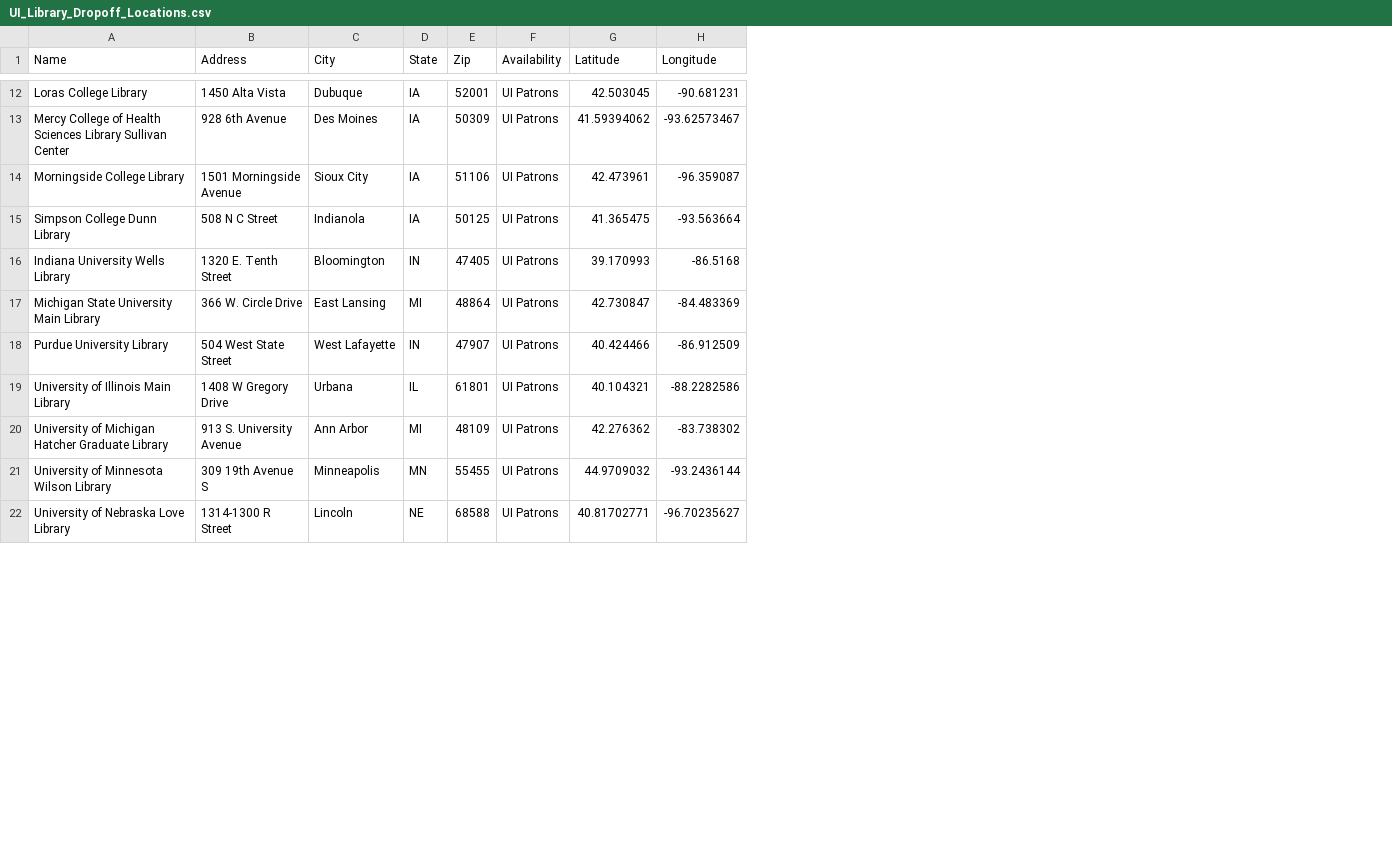
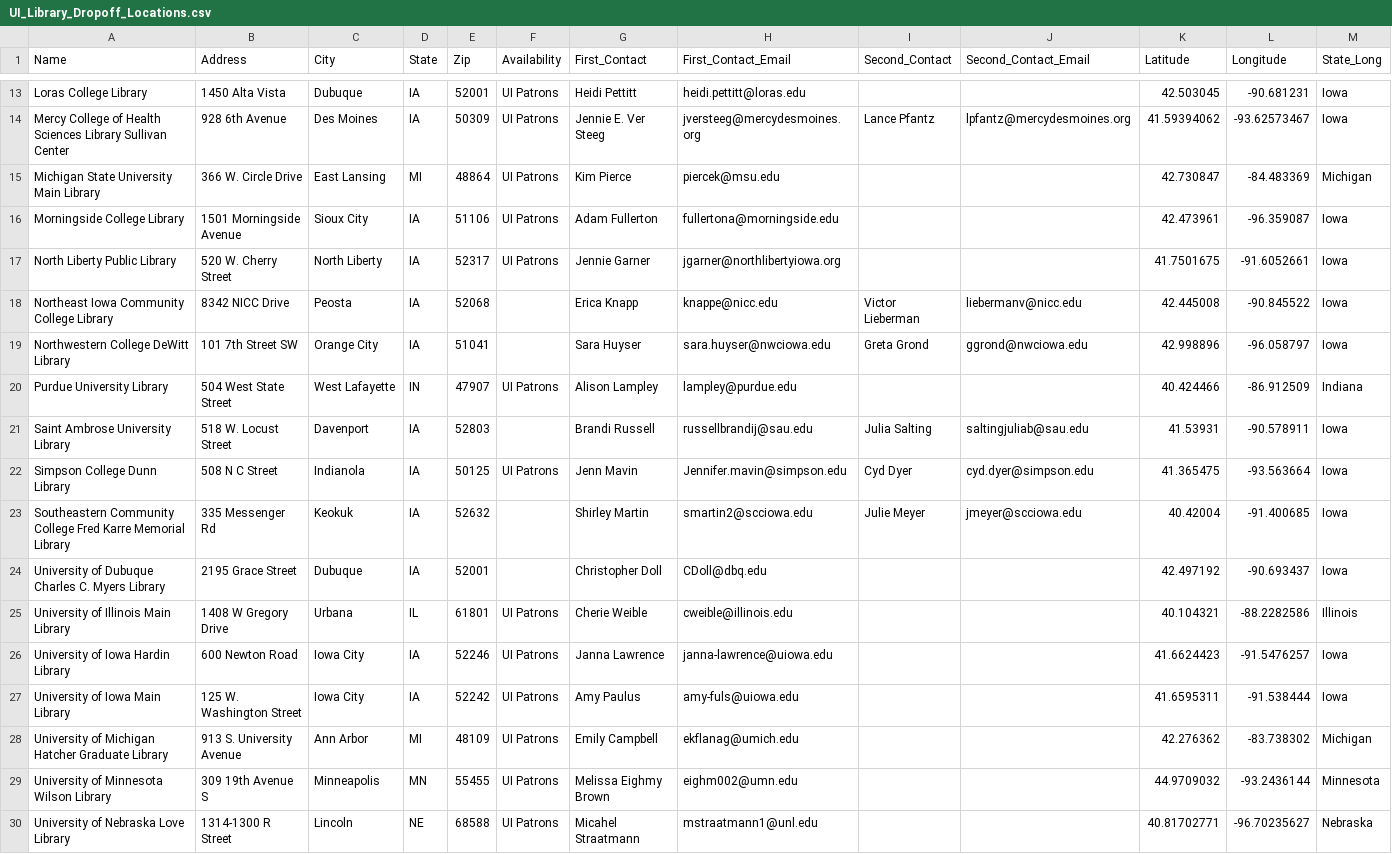
Before and after one commit to ui-libraries/Library_Dropoffs, a CSV file: data/UI_Library_Dropoff_Locations.csv, drawn as a sheet; only a part is shown, gaps mark what is left out; the diff covers the shown part only; the diff names each change by its address in the sheet, - before the commit and + after, or states it on an @@ line.

Commit message:
Add new dropoffs

```diff
--- a/data/UI_Library_Dropoff_Locations.csv
+++ b/data/UI_Library_Dropoff_Locations.csv
+column G (First_Contact), rows 13-14: Heidi Pettitt | Jennie E. Ver Steeg; row 16: Adam Fullerton; row 22: Jenn Mavin; row 25: Cherie Weible; rows 28-30: Emily Campbell | Melissa Eighmy Brown | Micahel Straatmann
+column H (First_Contact_Email), rows 13-14: heidi.pettitt@loras.edu | jversteeg@mercydesmoines.org; row 16: fullertona@morningside.edu; row 22: Jennifer.mavin@simpson.edu; row 25: cweible@illinois.edu; rows 28-30: ekflanag@umich.edu | eighm002@umn.edu | mstraatmann1@unl.edu
+column I (Second_Contact), row 14: Lance Pfantz; row 22: Cyd Dyer
+column J (Second_Contact_Email), row 14: lpfantz@mercydesmoines.org; row 22: cyd.dyer@simpson.edu
+column M (State_Long), rows 13-14: Iowa | Iowa; row 16: Iowa; row 22: Iowa; row 25: Illinois; rows 28-30: Michigan | Minnesota | Nebraska
@@ row 17 moved to row 15: Michigan State University Main Library @@
@@ row 5 moved to row 17: North Liberty Public Library @@
+row 18: Northeast Iowa Community College Library | 8342 NICC Drive | Peosta | IA | 52068 |  | Erica Knapp | knappe@nicc.edu | Victor Lieberman | liebermanv@nicc.edu | 42.445008 | -90.845522 | Iowa
+row 19: Northwestern College DeWitt Library | 101 7th Street SW | Orange City | IA | 51041 |  | Sara Huyser | sara.huyser@nwciowa.edu | Greta Grond | ggrond@nwciowa.edu | 42.998896 | -96.058797 | Iowa
@@ row 18 moved to row 20: Purdue University Library @@
+row 21: Saint Ambrose University Library | 518 W. Locust Street | Davenport | IA | 52803 |  | Brandi Russell | russellbrandij@sau.edu | Julia Salting | saltingjuliab@sau.edu | 41.53931 | -90.578911 | Iowa
@@ row 16 moved to row 11: Indiana University Wells Library @@
+row 23: Southeastern Community College Fred Karre Memorial Library | 335 Messenger Rd | Keokuk | IA | 52632 |  | Shirley Martin | smartin2@scciowa.edu | Julie Meyer | jmeyer@scciowa.edu | 40.42004 | -91.400685 | Iowa
+row 24: University of Dubuque Charles C. Myers Library | 2195 Grace Street | Dubuque | IA | 52001 |  | Christopher Doll | CDoll@dbq.edu |  |  | 42.497192 | -90.693437 | Iowa
@@ row 3 moved to row 26: University of Iowa Hardin Library @@
@@ row 2 moved to row 27: University of Iowa Main Library @@
```
Also changed, not shown: 6 added rows and 3 moved rows elsewhere in this file, 5 other files.
